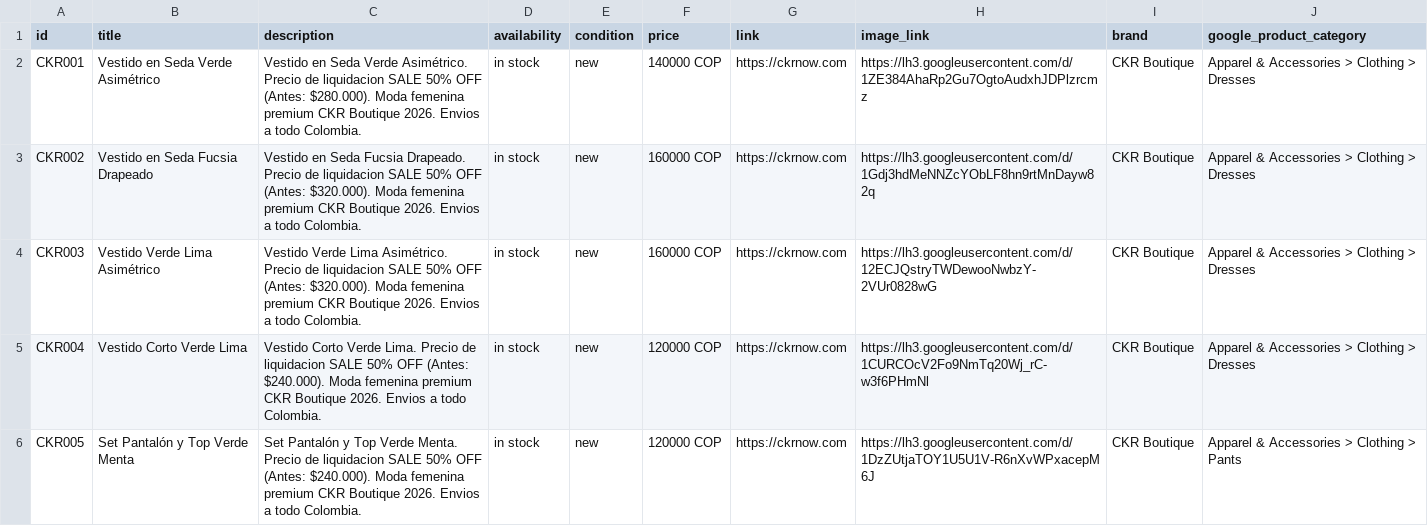
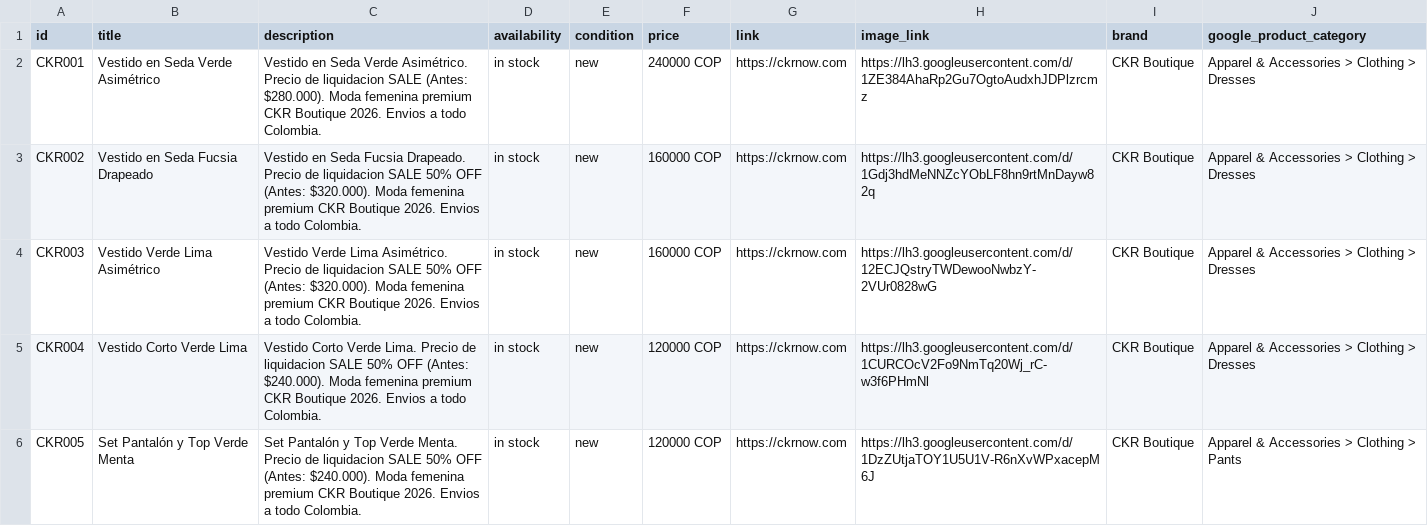
Before and after one commit to alvapas75-afk/ckrnow-website, a CSV file: meta_catalog_ckr.csv, drawn as a sheet; only a part is shown.

Commit message:
Corregir precio Vestido en Seda Verde Asimetrico (SALE): 140.000 -> 240.000

```diff
--- a/meta_catalog_ckr.csv
+++ b/meta_catalog_ckr.csv
@@ -1,3 +1,3 @@
 id,title,description,availability,condition,price,link,image_link,brand,google_product_category
-CKR001,Vestido en Seda Verde Asimétrico,Vestido en Seda Verde Asimétrico. Precio de liquidacion SALE 50% OFF (Antes: $280.000). Moda femenina premium CKR Boutique 2026. Envios a todo Colombia.,in stock,new,140000 COP,https://ckrnow.com,https://lh3.googleusercontent.com/d/1ZE384AhaRp2Gu7OgtoAudxhJDPlzrcmz,CKR Boutique,Apparel & Accessories > Clothing > Dresses
+CKR001,Vestido en Seda Verde Asimétrico,Vestido en Seda Verde Asimétrico. Precio de liquidacion SALE (Antes: $280.000). Moda femenina premium CKR Boutique 2026. Envios a todo Colombia.,in stock,new,240000 COP,https://ckrnow.com,https://lh3.googleusercontent.com/d/1ZE384AhaRp2Gu7OgtoAudxhJDPlzrcmz,CKR Boutique,Apparel & Accessories > Clothing > Dresses
 CKR002,Vestido en Seda Fucsia Drapeado,Vestido en Seda Fucsia Drapeado. Precio de liquidacion SALE 50% OFF (Antes: $320.000). Moda femenina premium CKR Boutique 2026. Envios a todo Colombia.,in stock,new,160000 COP,https://ckrnow.com,https://lh3.googleusercontent.com/d/1Gdj3hdMeNNZcYObLF8hn9rtMnDayw82q,CKR Boutique,Apparel & Accessories > Clothing > Dresses
```
Also changed, not shown: 2 other files.
